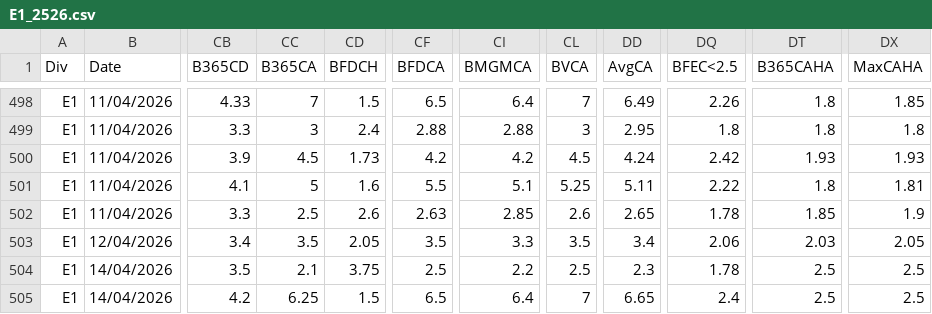
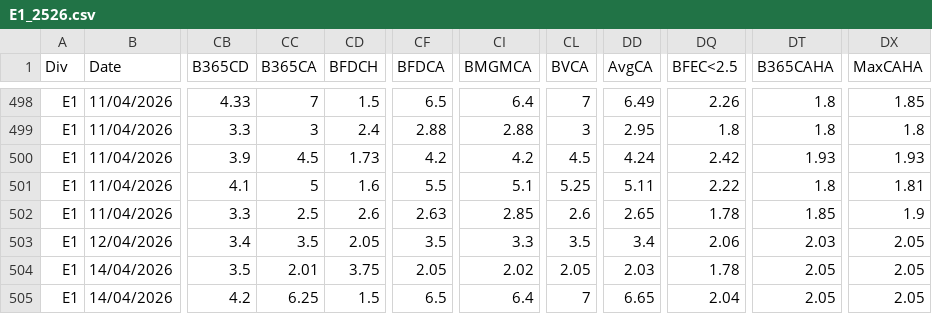
Before and after one commit to Matthierry/Gamepicker, a CSV file: data/raw/E1_2526.csv, drawn as a sheet; only a part is shown, gaps mark what is left out; the diff names each change by its address in the sheet, - before the commit and + after, or states it on an @@ line.

```diff
--- a/data/raw/E1_2526.csv
+++ b/data/raw/E1_2526.csv
-CC504 (B365CA): 2.1
+CC504 (B365CA): 2.01
-CF504 (BFDCA): 2.5
+CF504 (BFDCA): 2.05
-CI504 (BMGMCA): 2.2
+CI504 (BMGMCA): 2.02
-CL504 (BVCA): 2.5
+CL504 (BVCA): 2.05
-DD504 (AvgCA): 2.3
+DD504 (AvgCA): 2.03
-DT504:DT505 (B365CAHA): 2.5
+DT504:DT505 (B365CAHA): 2.05
-DX504:DX505 (MaxCAHA): 2.5
+DX504:DX505 (MaxCAHA): 2.05
-DQ505 (BFEC<2.5): 2.4
+DQ505 (BFEC<2.5): 2.04
```
Also changed, not shown: data/raw/E2_2526.csv, data/raw/E3_2526.csv.
